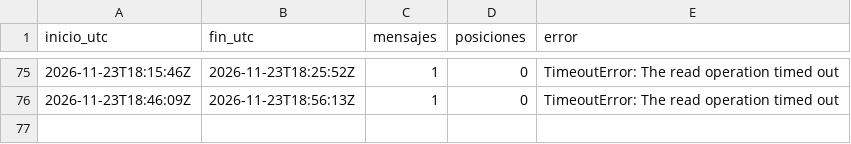
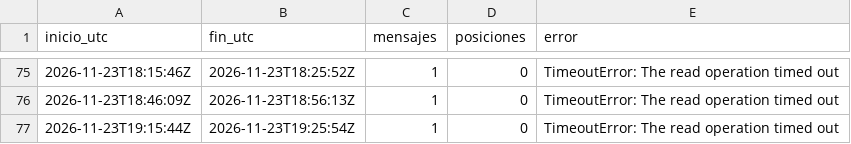
Before and after one commit to c-couto/Corredor_Austral, a CSV file: data/ais/sesiones.csv, drawn as a sheet; only a part is shown, gaps mark what is left out.

Commit message:
ais 2026-11-23T19:25Z

```diff
--- a/data/ais/sesiones.csv
+++ b/data/ais/sesiones.csv
@@ -76 +76,2 @@ inicio_utc,fin_utc,mensajes,posiciones,error
 2026-11-23T18:46:09Z,2026-11-23T18:56:13Z,1,0,TimeoutError: The read operation timed out
+2026-11-23T19:15:44Z,2026-11-23T19:25:54Z,1,0,TimeoutError: The read operation timed out
```
